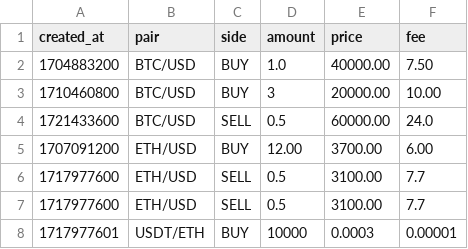
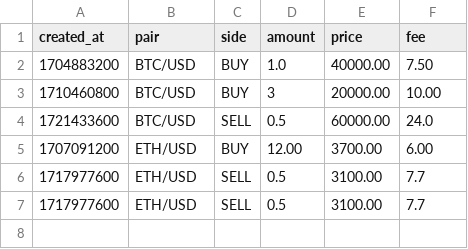
Before and after one commit to mstpp/local-portfolio-tracker, a CSV file: portfolios/example.csv, drawn as a sheet; the diff names each change by its address in the sheet, - before the commit and + after, or states it on an @@ line.

```diff
--- a/portfolios/example.csv
+++ b/portfolios/example.csv
-row 8: 1717977601 | USDT/ETH | BUY | 10000 | 0.0003 | 0.00001
```
Also changed, not shown: 16 other files.
